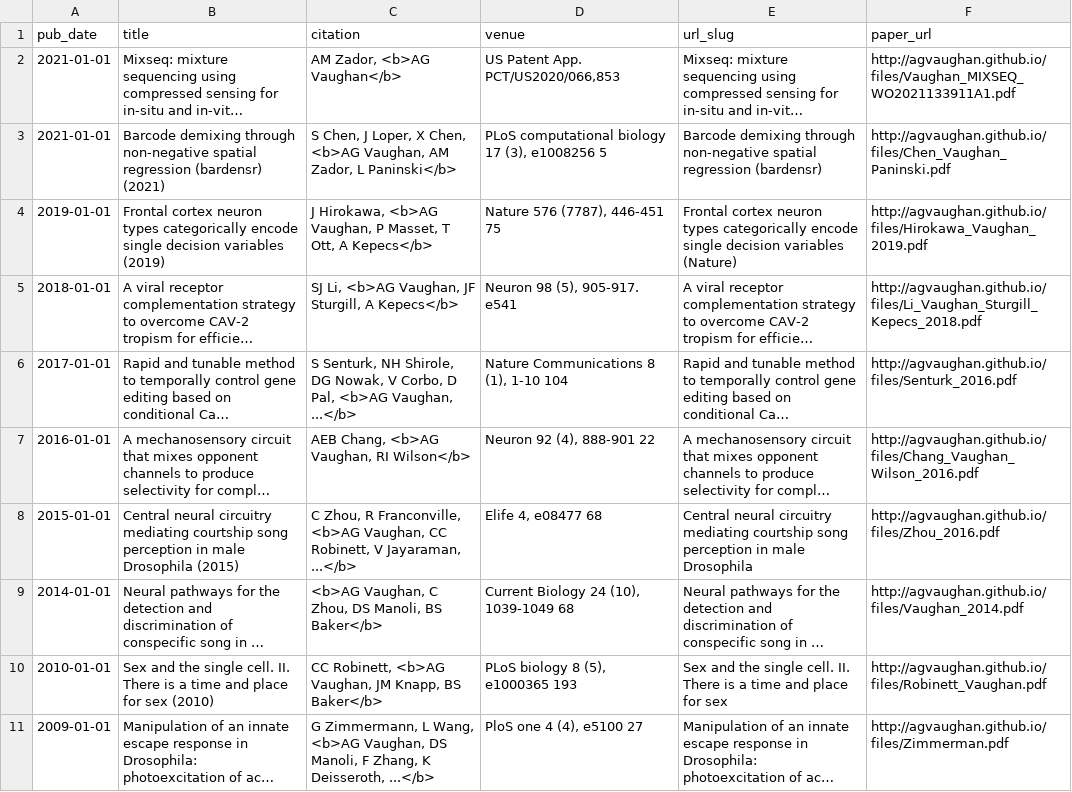
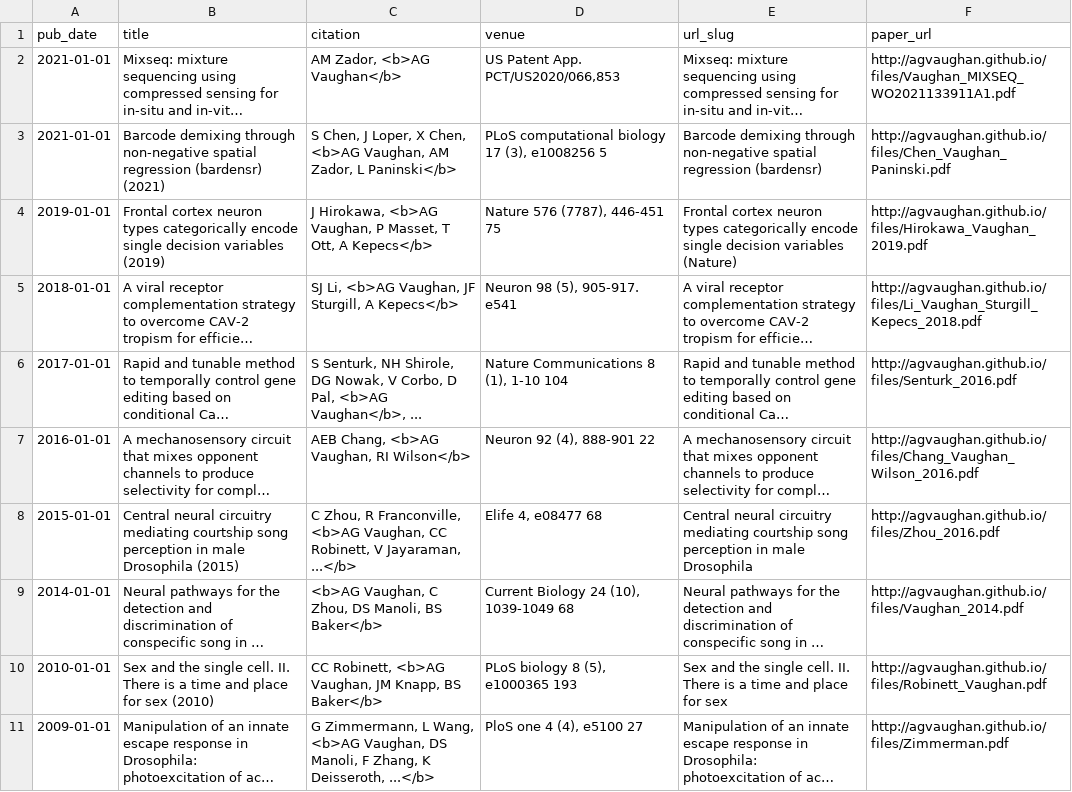
Before and after one commit to agvaughan/agvaughan.github.io, a TSV file: markdown_generator/publications.tsv, drawn as a sheet; long unchanged cells end in …; the diff names each change by its address in the sheet, - before the commit and + after, or states it on an @@ line.

```diff
--- a/markdown_generator/publications.tsv
+++ b/markdown_generator/publications.tsv
-C6 (citation): …Pal, <b>AG Vaughan, ...</b>
+C6 (citation): …Pal, <b>AG Vaughan</b>, ...
```
Also changed, not shown: 16 other files.
